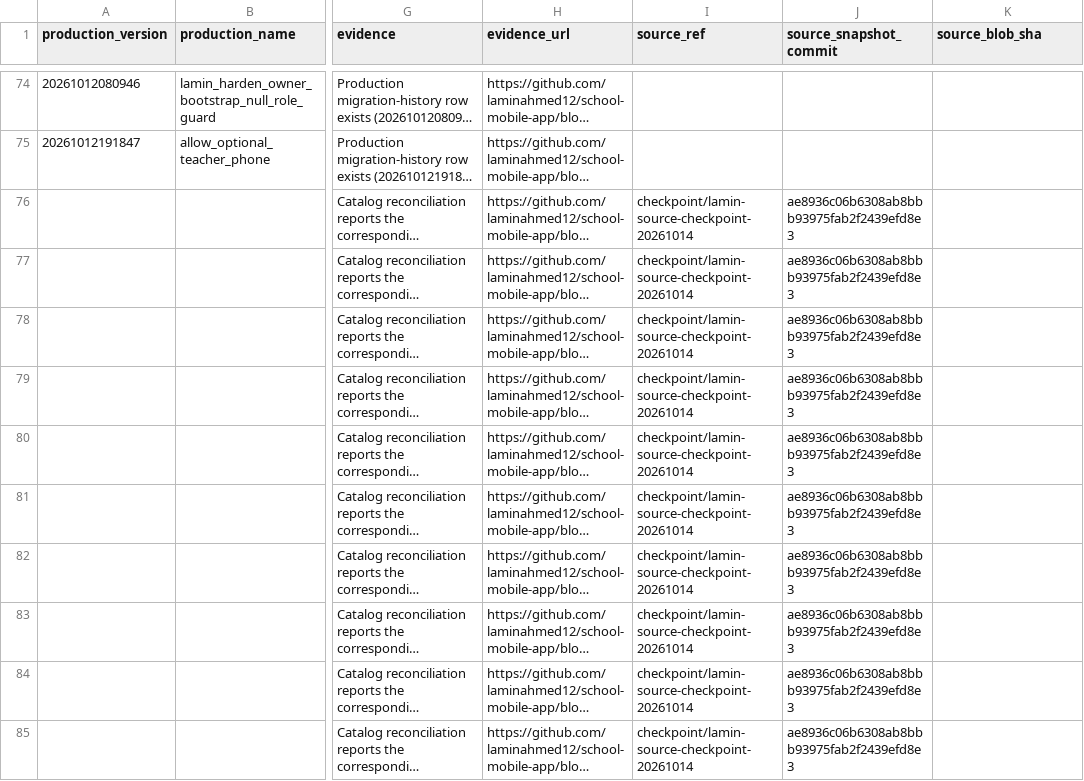
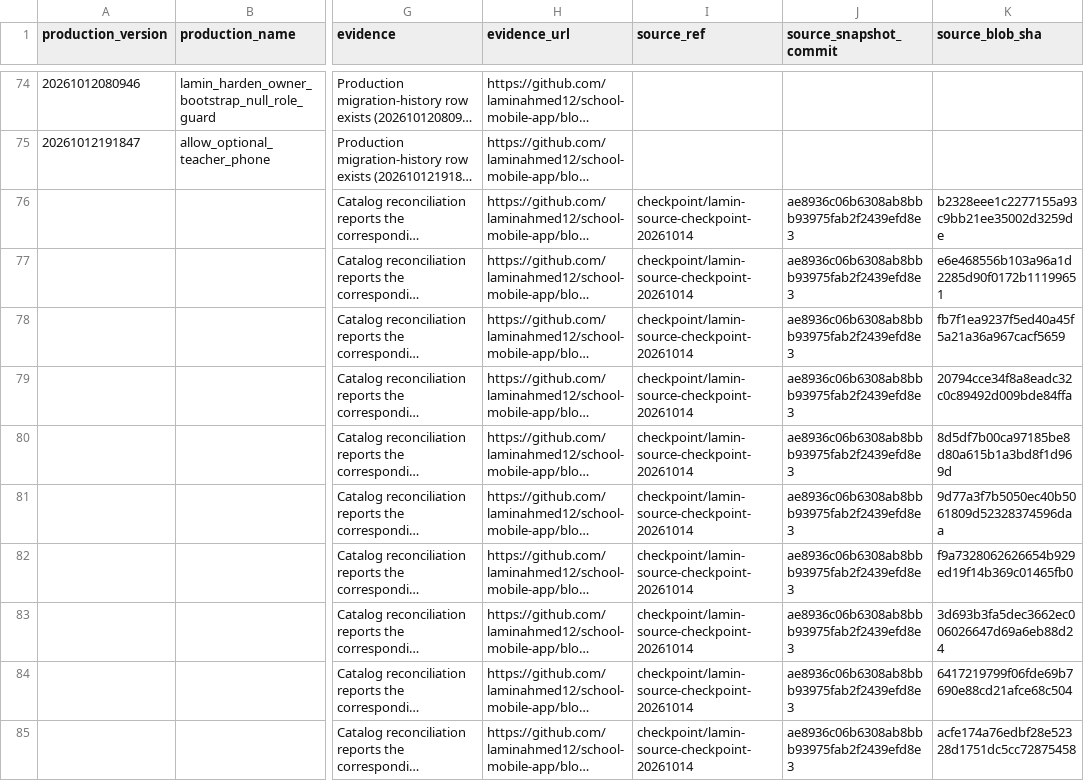
Before and after one commit to laminahmed12/school-mobile-app, a CSV file: supabase/migration_history_map.csv, drawn as a sheet; only a part is shown, gaps mark what is left out; long unchanged cells end in …; the diff covers the shown part only; the diff names each change by its address in the sheet, - before the commit and + after, or states it on an @@ line.

Commit message:
Record SHA fingerprints for reviewed migration candidates

```diff
--- a/supabase/migration_history_map.csv
+++ b/supabase/migration_history_map.csv
-K76 (source_blob_sha): (empty)
+K76 (source_blob_sha): b2328eee1c2277155a93c9bb21ee35002d3259de
-K77 (source_blob_sha): (empty)
+K77 (source_blob_sha): e6e468556b103a96a1d2285d90f0172b11199651
-K78 (source_blob_sha): (empty)
+K78 (source_blob_sha): fb7f1ea9237f5ed40a45f5a21a36a967cacf5659
-K79 (source_blob_sha): (empty)
+K79 (source_blob_sha): 20794cce34f8a8eadc32c0c89492d009bde84ffa
-K80 (source_blob_sha): (empty)
+K80 (source_blob_sha): 8d5df7b00ca97185be8d80a615b1a3bd8f1d969d
-K81 (source_blob_sha): (empty)
+K81 (source_blob_sha): 9d77a3f7b5050ec40b5061809d52328374596daa
-K82 (source_blob_sha): (empty)
+K82 (source_blob_sha): f9a7328062626654b929ed19f14b369c01465fb0
-K83 (source_blob_sha): (empty)
+K83 (source_blob_sha): 3d693b3fa5dec3662ec006026647d69a6eb88d24
-K84 (source_blob_sha): (empty)
+K84 (source_blob_sha): 6417219799f06fde69b7690e88cd21afce68c504
-K85 (source_blob_sha): (empty)
+K85 (source_blob_sha): acfe174a76edbf28e52328d1751dc5cc72875458
```
Also changed, not shown: 15 edited cells elsewhere in this file.
